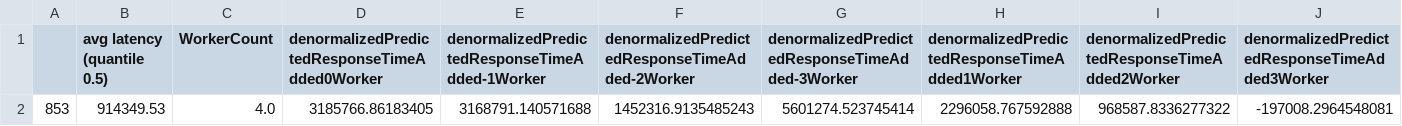
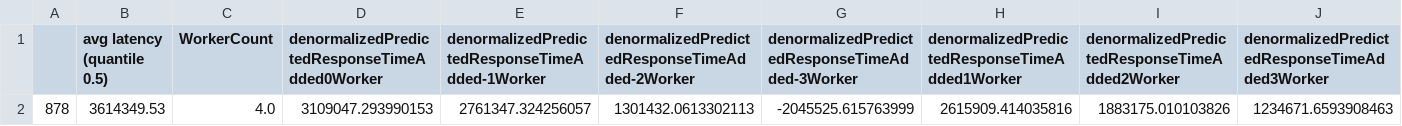
Before and after one commit to micado-scale/component-optimizer, a CSV file: outputs/adviceDF.csv, drawn as a sheet; only a part is shown; removed rows and columns are numbered as before the commit, all else as after; rows hold the shown columns only; the diff names each change by its address in the sheet, - before the commit and + after, or states it on an @@ line.

```diff
--- a/outputs/adviceDF.csv
+++ b/outputs/adviceDF.csv
-row 2: 853 | 914349.53 | 4.0 | 3185766.86183405 | 3168791.140571688 | 1452316.9135485243 | 5601274.523745414 | 2296058.767592888 | 968587.8336277322 | -197008.2964548081
+row 2: 878 | 3614349.53 | 4.0 | 3109047.293990153 | 2761347.324256057 | 1301432.0613302113 | -2045525.615763999 | 2615909.414035816 | 1883175.010103826 | 1234671.6593908463
```
Also changed, not shown: data/nn_training_data.csv, 15 other files.
